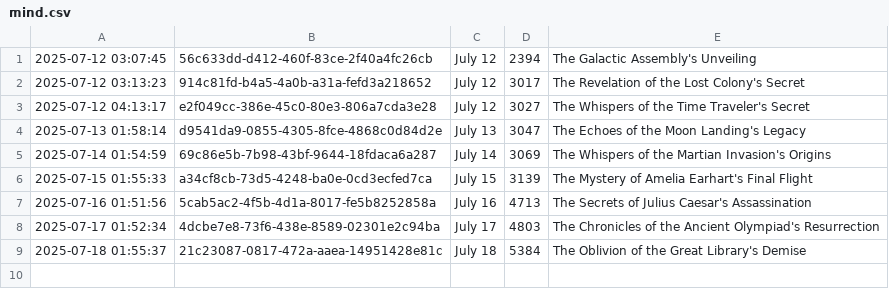
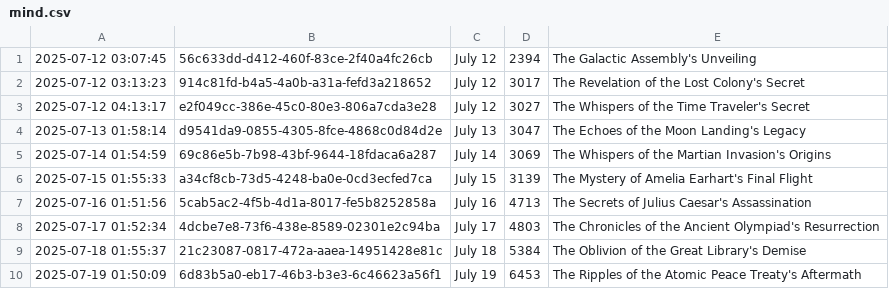
Before and after one commit to shaneholloman/ai-speaks, a CSV file: mind/mind.csv, drawn as a sheet.

```diff
--- a/mind/mind.csv
+++ b/mind/mind.csv
@@ -9 +9,2 @@
 2025-07-18 01:55:37,21c23087-0817-472a-aaea-14951428e81c,July 18, 5384, The Oblivion of the Great Library's Demise
+2025-07-19 01:50:09,6d83b5a0-eb17-46b3-b3e3-6c46623a56f1,July 19, 6453, The Ripples of the Atomic Peace Treaty's Aftermath
```
Also changed, not shown: 1 other file.
